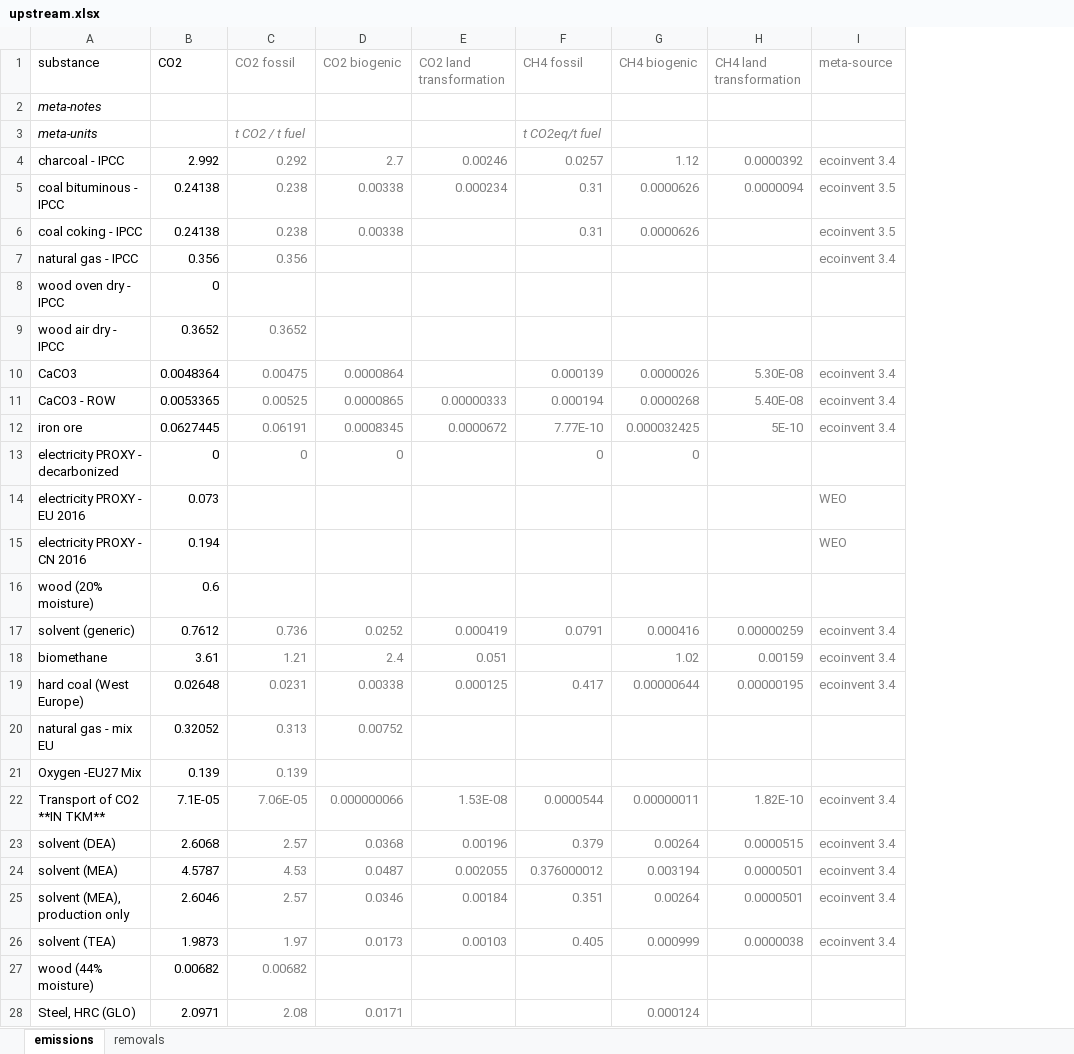
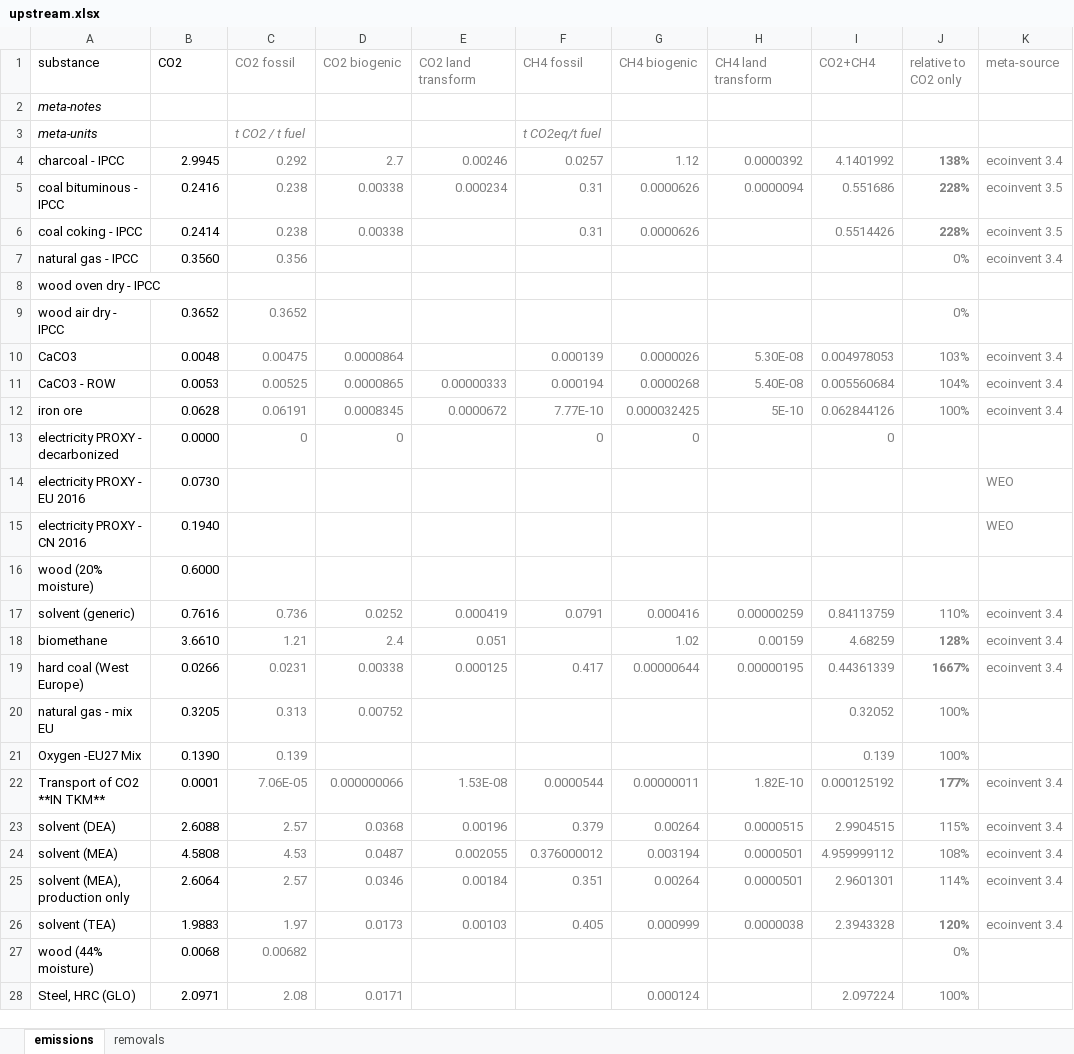
Before and after one commit to concoctions/BlackBlox, an Excel workbook: data/shared/upstream.xlsx, sheet emissions, drawn as a sheet; only a part is shown; values as stored, in another font and other column widths than the file's, no borders; the diff covers the shown part only; the diff names each change by its address in the sheet, - before the commit and + after, or states it on an @@ line.

```diff
--- a/data/shared/upstream.xlsx (sheet emissions)
+++ b/data/shared/upstream.xlsx (sheet emissions)
+column I (CO2+CH4), rows 4-28: 4.1401992 | 0.551686 | 0.5514426 |  |  |  | 0.004978053 | 0.005560684 | 0.062844126 | 0 |  |  |  | 0.84113759 | 4.68259 | 0.44361339 | 0.32052 | 0.139 | 0.000125192 | 2.9904515 | 4.959999112 | 2.9601301 | 2.3943328 |  | 2.097224
+column J (relative to CO2 only), rows 4-28: 138% | 228% | 228% | 0% |  | 0% | 103% | 104% | 100% |  |  |  |  | 110% | 128% | 1667% | 100% | 100% | 177% | 115% | 108% | 114% | 120% | 0% | 100%
-E1: CO2 land transformation
+E1: CO2 land transform
-H1: CH4 land transformation
+H1: CH4 land transform
-B4 (CO2): 2.992
+B4 (CO2): 2.9945
-B5 (CO2): 0.24138
+B5 (CO2): 0.2416
-B6 (CO2): 0.24138
+B6 (CO2): 0.2414
-B7 (CO2): 0.356
+B7 (CO2): 0.3560
-B8 (CO2): 0
+B8 (CO2): (empty)
-B10 (CO2): 0.0048364
+B10 (CO2): 0.0048
-B11 (CO2): 0.0053365
+B11 (CO2): 0.0053
-B12 (CO2): 0.0627445
+B12 (CO2): 0.0628
-B13 (CO2): 0
+B13 (CO2): 0.0000
-B14 (CO2): 0.073
+B14 (CO2): 0.0730
-B15 (CO2): 0.194
+B15 (CO2): 0.1940
-B16 (CO2): 0.6
+B16 (CO2): 0.6000
-B17 (CO2): 0.7612
+B17 (CO2): 0.7616
-B18 (CO2): 3.61
+B18 (CO2): 3.6610
-B19 (CO2): 0.02648
+B19 (CO2): 0.0266
-B20 (CO2): 0.32052
+B20 (CO2): 0.3205
-B21 (CO2): 0.139
+B21 (CO2): 0.1390
-B22 (CO2): 7.1E-05
+B22 (CO2): 0.0001
-B23 (CO2): 2.6068
+B23 (CO2): 2.6088
-B24 (CO2): 4.5787
+B24 (CO2): 4.5808
-B25 (CO2): 2.6046
+B25 (CO2): 2.6064
-B26 (CO2): 1.9873
+B26 (CO2): 1.9883
-B27 (CO2): 0.00682
+B27 (CO2): 0.0068
```
Also changed, not shown: 2 added rows and 12 edited cells elsewhere in this sheet, sheet removals, formulas that keep their value, data/shared/fuels.xlsx, data/steel/steel_simplified_var.xlsx, 2 other files.
